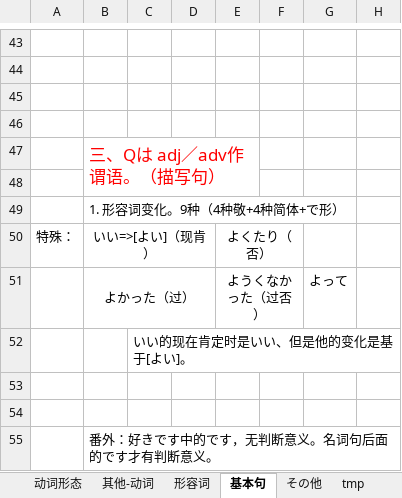
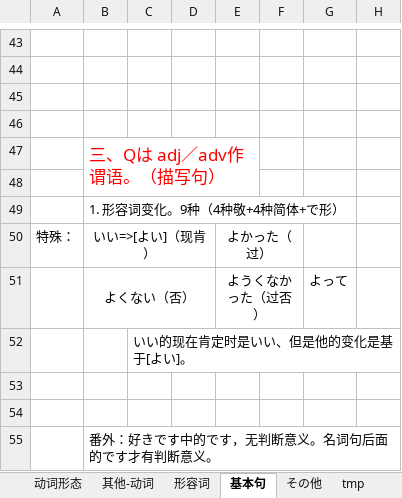
Before and after one commit to SimKon/Documents, an Excel workbook: 日语.xlsx, sheet 基本句, drawn as a sheet; only a part is shown, gaps mark what is left out; values as stored, in another font and other column widths than the file's, no borders; the diff names each change by its address in the sheet, - before the commit and + after, or states it on an @@ line.

Commit message:
update
update

```diff
--- a/日语.xlsx (sheet 基本句)
+++ b/日语.xlsx (sheet 基本句)
-E50: よくたり（否）
+E50: よかった（过）
-B51: よかった（过）
+B51: よくない（否）
```
